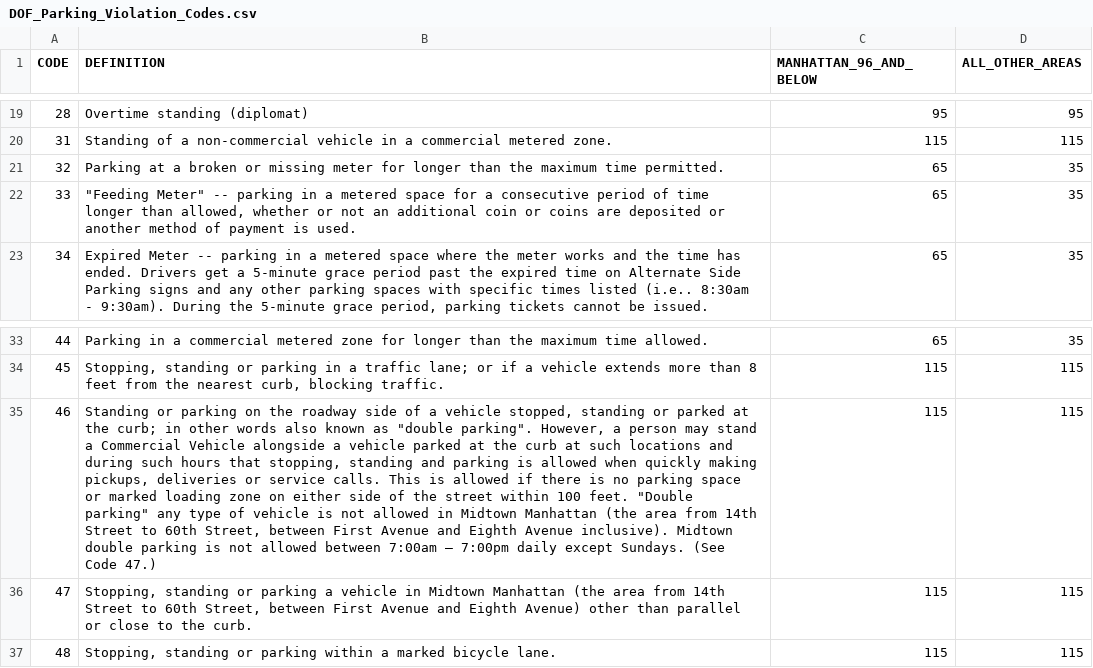
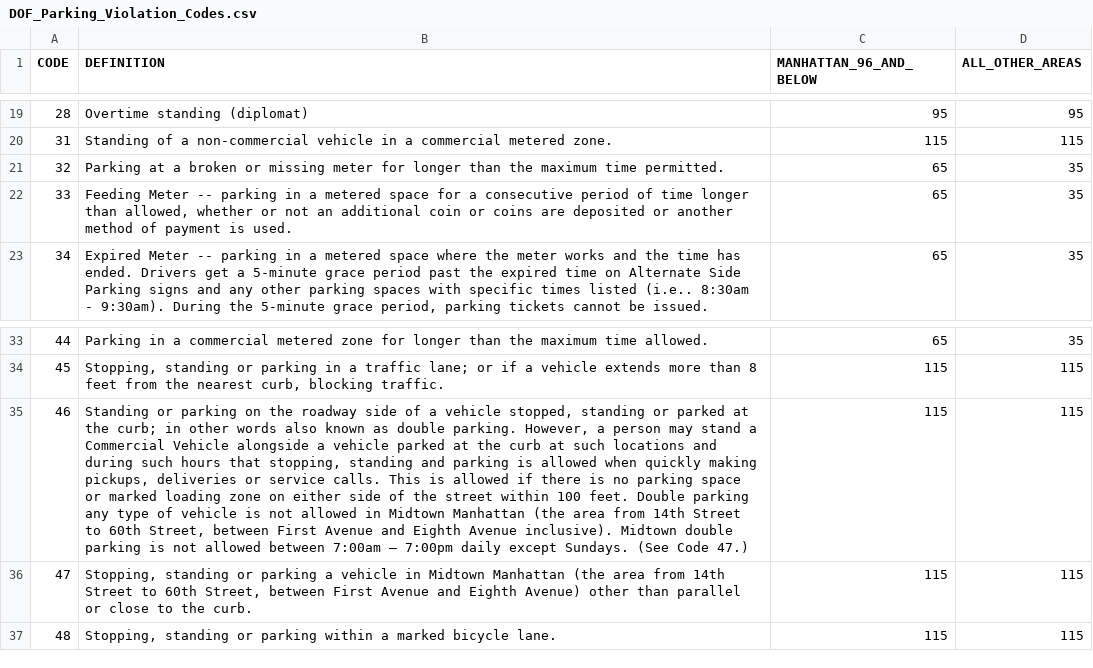
Before and after one commit to JBlumstein/NYCParking, a CSV file: DOF_Parking_Violation_Codes.csv, drawn as a sheet; only a part is shown, gaps mark what is left out; the diff names each change by its address in the sheet, - before the commit and + after, or states it on an @@ line.

Commit message:
quotes hopefully fixed

```diff
--- a/DOF_Parking_Violation_Codes.csv
+++ b/DOF_Parking_Violation_Codes.csv
-B22 (DEFINITION): "Feeding Meter" -- parking…
+B22 (DEFINITION): Feeding Meter -- parking…
-B35 (DEFINITION): …known as "double parking". However, a person may stand a Commercial Vehicle alongside a vehicle parked at the curb at such locations and during such hours that stopping, standing and parking is allowed when quickly making pickups, deliveries or service calls. This is allowed if there is no parking space or marked loading zone on either side of the street within 100 feet. "Double parking" any type…
+B35 (DEFINITION): …known as double parking. However, a person may stand a Commercial Vehicle alongside a vehicle parked at the curb at such locations and during such hours that stopping, standing and parking is allowed when quickly making pickups, deliveries or service calls. This is allowed if there is no parking space or marked loading zone on either side of the street within 100 feet. Double parking any type…
```
